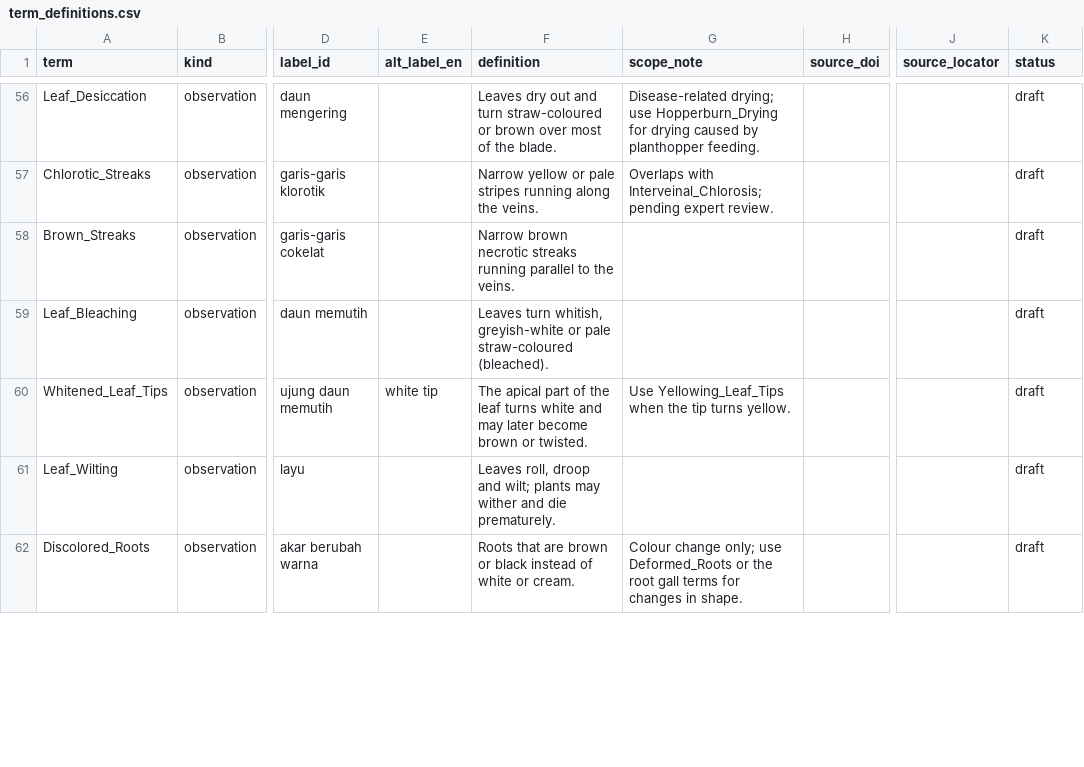
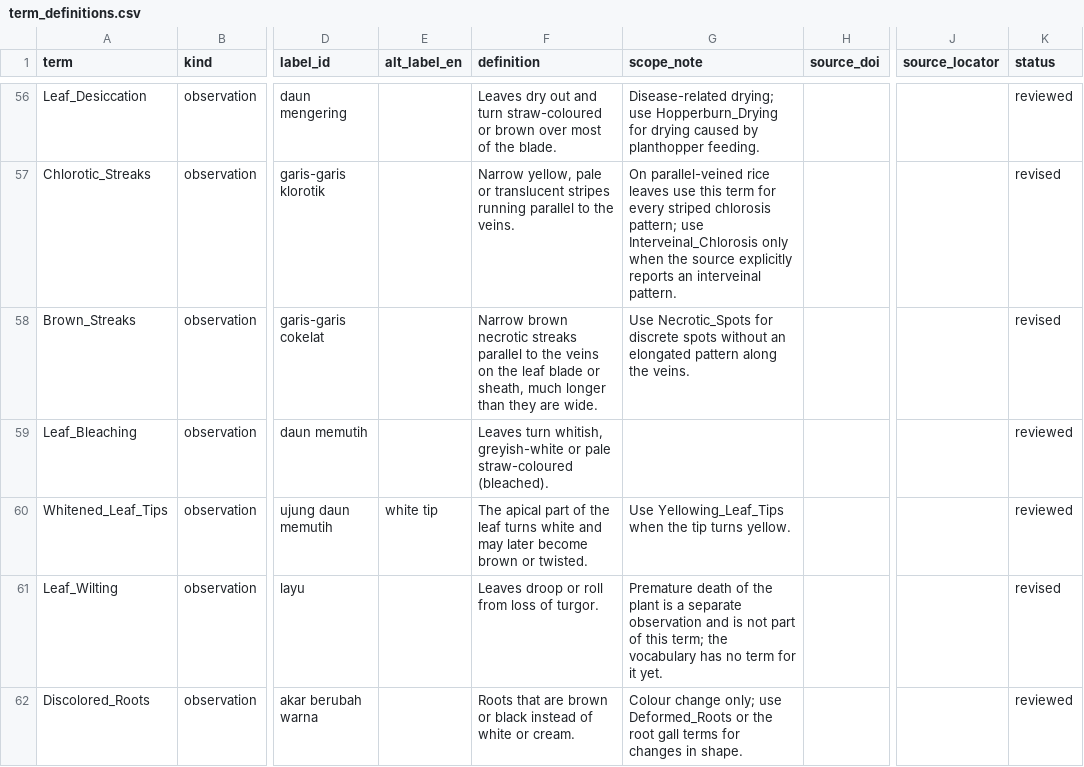
Before and after one commit to Ariful-Furqon/RiceKG-Expert-System, a CSV file: ontology/term_definitions.csv, drawn as a sheet; only a part is shown, gaps mark what is left out; the diff covers the shown part only; the diff names each change by its address in the sheet, - before the commit and + after, or states it on an @@ line.

Commit message:
Ontology v2.3.0: apply the agronomist review of term definitions
R1 rated all 67 definitions: 53 adequate, 14 revised following the
reviewer's wording. Identifiers are kept; labels, definitions and scope
notes carry the corrected meaning and say where an identifier is
historical. skos:editorialNote records reviewed/revised status.
Annotation changes only.

```diff
--- a/ontology/term_definitions.csv
+++ b/ontology/term_definitions.csv
-K56 (status): draft
+K56 (status): reviewed
-F57 (definition): Narrow yellow or pale stripes running along the veins.
+F57 (definition): Narrow yellow, pale or translucent stripes running parallel to the veins.
-G57 (scope_note): Overlaps with Interveinal_Chlorosis; pending expert review.
+G57 (scope_note): On parallel-veined rice leaves use this term for every striped chlorosis pattern; use Interveinal_Chlorosis only when the source explicitly reports an interveinal pattern.
-K57:K58 (status): draft
+K57:K58 (status): revised
-F58 (definition): …necrotic streaks running parallel to the veins.
+F58 (definition): …necrotic streaks parallel to the veins on the leaf blade or sheath, much longer than they are wide.
-G58 (scope_note): (empty)
+G58 (scope_note): Use Necrotic_Spots for discrete spots without an elongated pattern along the veins.
-K59:K60 (status): draft
+K59:K60 (status): reviewed
-F61 (definition): Leaves roll, droop and wilt; plants may wither and die prematurely.
+F61 (definition): Leaves droop or roll from loss of turgor.
-G61 (scope_note): (empty)
+G61 (scope_note): Premature death of the plant is a separate observation and is not part of this term; the vocabulary has no term for it yet.
-K61 (status): draft
+K61 (status): revised
-K62 (status): draft
+K62 (status): reviewed
```
Also changed, not shown: 84 edited cells elsewhere in this file, 3 other files.
